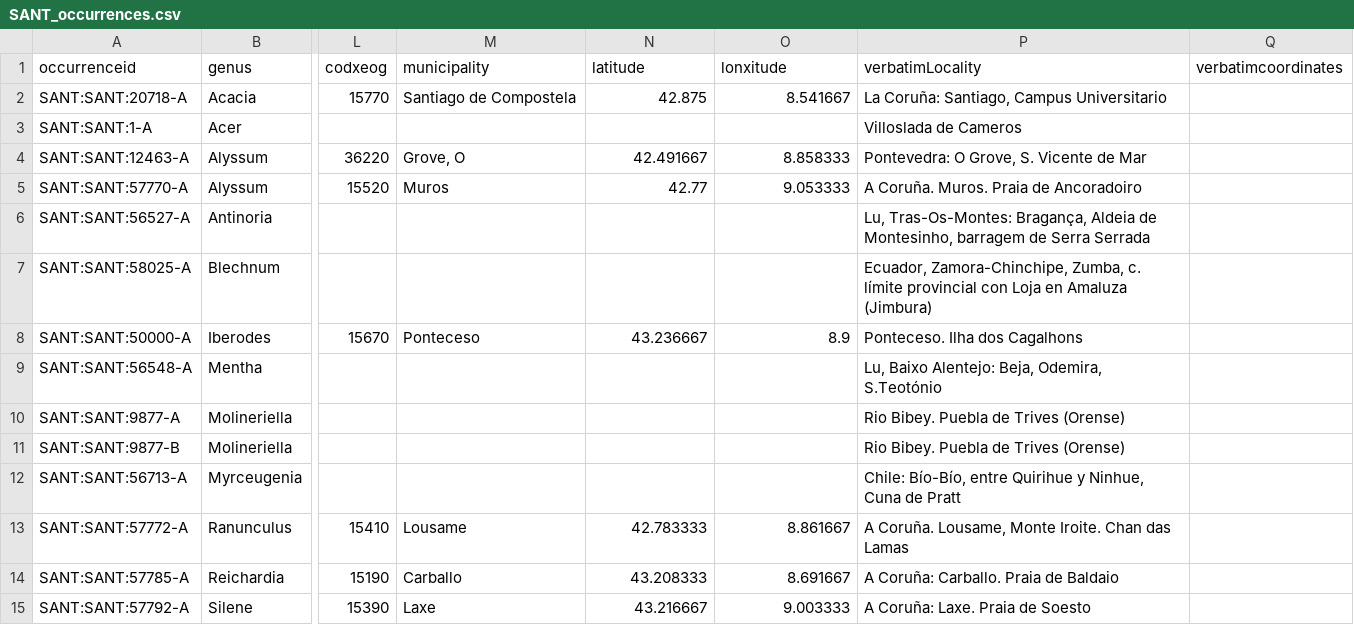
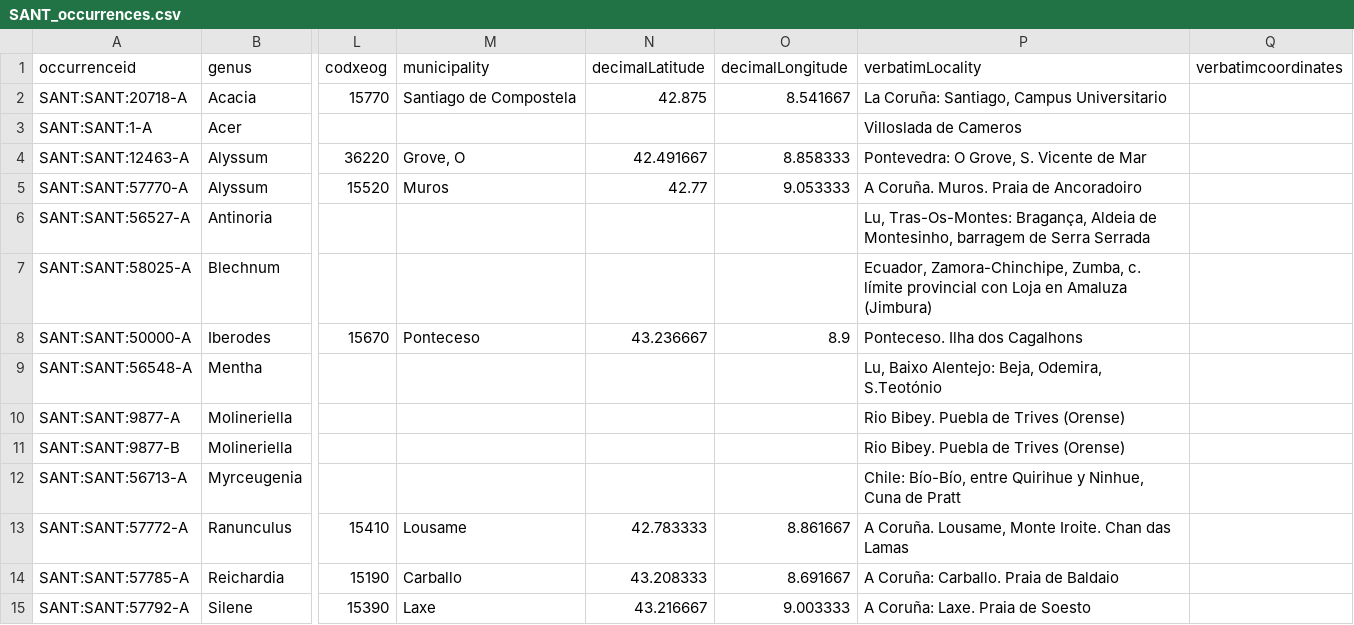
Before and after one commit to abubelinha/testpages, a CSV file: datasets/SANT_occurrences.csv, drawn as a sheet; only a part is shown, gaps mark what is left out; the diff names each change by its address in the sheet, - before the commit and + after, or states it on an @@ line.

Commit message:
committing files

```diff
--- a/datasets/SANT_occurrences.csv
+++ b/datasets/SANT_occurrences.csv
-N1: latitude
+N1: decimalLatitude
-O1: lonxitude
+O1: decimalLongitude
```
